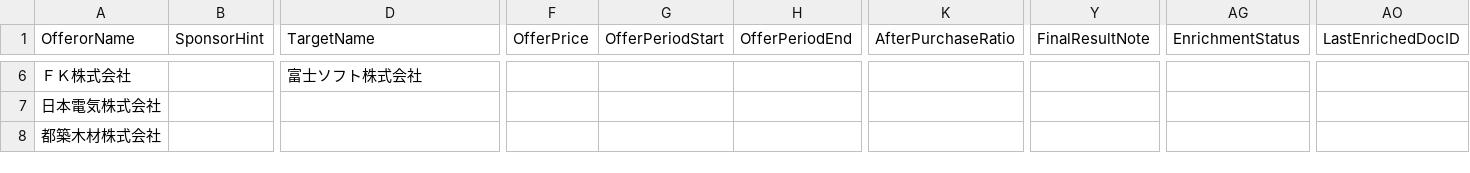
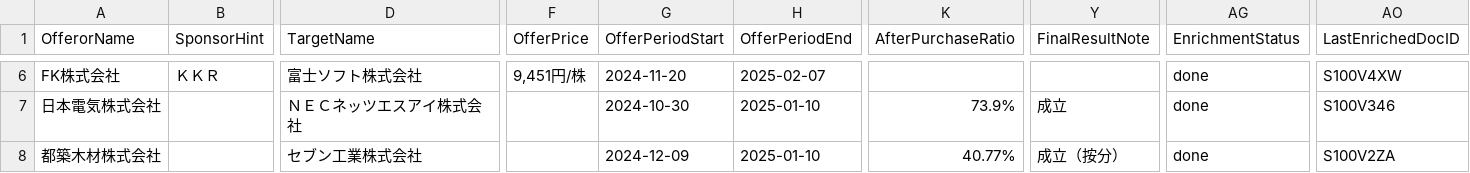
Before and after one commit to YoshitakaNakajimaGH/tob-edinet-fetch, a CSV file: output/current/tob_cases.csv, drawn as a sheet; only a part is shown, gaps mark what is left out; the diff covers the shown part only; the diff names each change by its address in the sheet, - before the commit and + after, or states it on an @@ line.

```diff
--- a/output/current/tob_cases.csv
+++ b/output/current/tob_cases.csv
-A6 (OfferorName): ＦＫ株式会社
+A6 (OfferorName): FK株式会社
-B6 (SponsorHint): (empty)
+B6 (SponsorHint): ＫＫＲ
-F6 (OfferPrice): (empty)
+F6 (OfferPrice): 9,451円/株
-G6 (OfferPeriodStart): (empty)
+G6 (OfferPeriodStart): 2024-11-20
-H6 (OfferPeriodEnd): (empty)
+H6 (OfferPeriodEnd): 2025-02-07
-AG6:AG8 (EnrichmentStatus): (empty)
+AG6:AG8 (EnrichmentStatus): done
-AO6 (LastEnrichedDocID): (empty)
+AO6 (LastEnrichedDocID): S100V4XW
-D7 (TargetName): (empty)
+D7 (TargetName): ＮＥＣネッツエスアイ株式会社
-G7 (OfferPeriodStart): (empty)
+G7 (OfferPeriodStart): 2024-10-30
-H7:H8 (OfferPeriodEnd): (empty)
+H7:H8 (OfferPeriodEnd): 2025-01-10
-K7 (AfterPurchaseRatio): (empty)
+K7 (AfterPurchaseRatio): 73.9%
-Y7 (FinalResultNote): (empty)
+Y7 (FinalResultNote): 成立
-AO7 (LastEnrichedDocID): (empty)
+AO7 (LastEnrichedDocID): S100V346
-D8 (TargetName): (empty)
+D8 (TargetName): セブン工業株式会社
-G8 (OfferPeriodStart): (empty)
+G8 (OfferPeriodStart): 2024-12-09
-K8 (AfterPurchaseRatio): (empty)
+K8 (AfterPurchaseRatio): 40.77%
-Y8 (FinalResultNote): (empty)
+Y8 (FinalResultNote): 成立（按分）
-AO8 (LastEnrichedDocID): (empty)
+AO8 (LastEnrichedDocID): S100V2ZA
```
Also changed, not shown: 106 edited cells elsewhere in this file, 6 other files.
